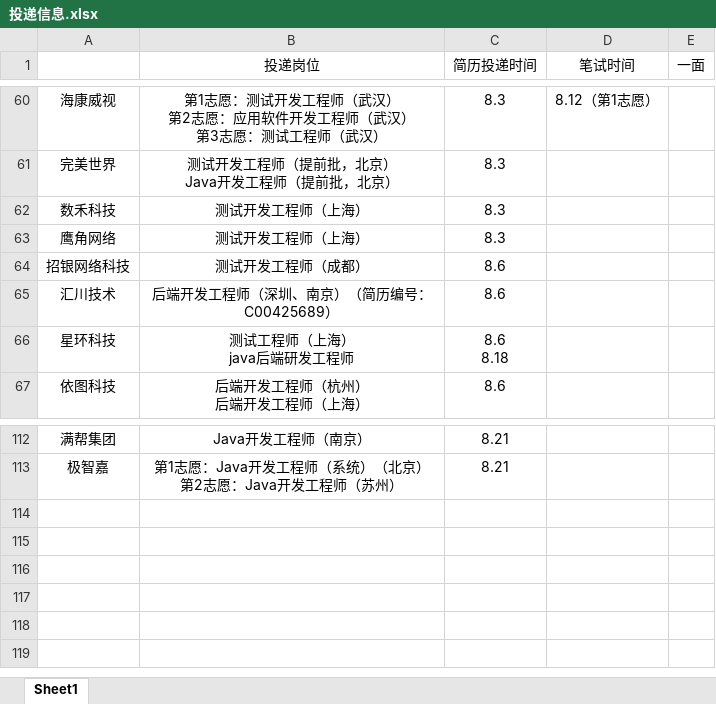
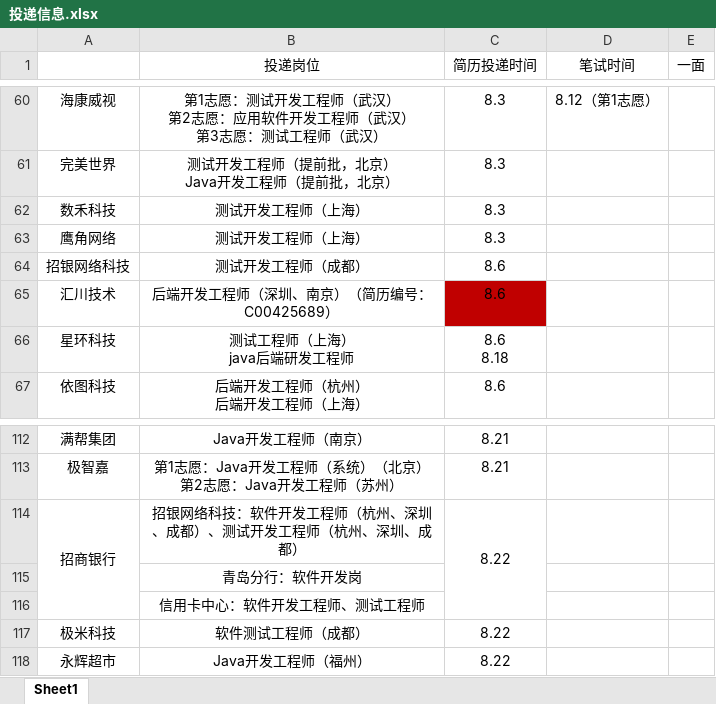
Before and after one commit to ParkHM17/Notes, an Excel workbook: 投递信息.xlsx, sheet Sheet1, drawn as a sheet; only a part is shown, gaps mark what is left out; values as stored, in another font and other column widths than the file's, no borders; the diff names each change by its address in the sheet, - before the commit and + after, or states it on an @@ line.

Commit message:
2022-08-22 dorm

```diff
--- a/投递信息.xlsx (sheet Sheet1)
+++ b/投递信息.xlsx (sheet Sheet1)
-C65 fill: none
+C65 fill: #C00000
+row 114: 招商银行 | 招银网络科技：软件开发工程师（杭州、深圳、成都）、测试开发工程师（杭州、深圳、成都） | 8.22
+row 115:  | 青岛分行：软件开发岗
+row 116:  | 信用卡中心：软件开发工程师、测试工程师
+row 117: 极米科技 | 软件测试工程师（成都） | 8.22
+row 118: 永辉超市 | Java开发工程师（福州） | 8.22
```
